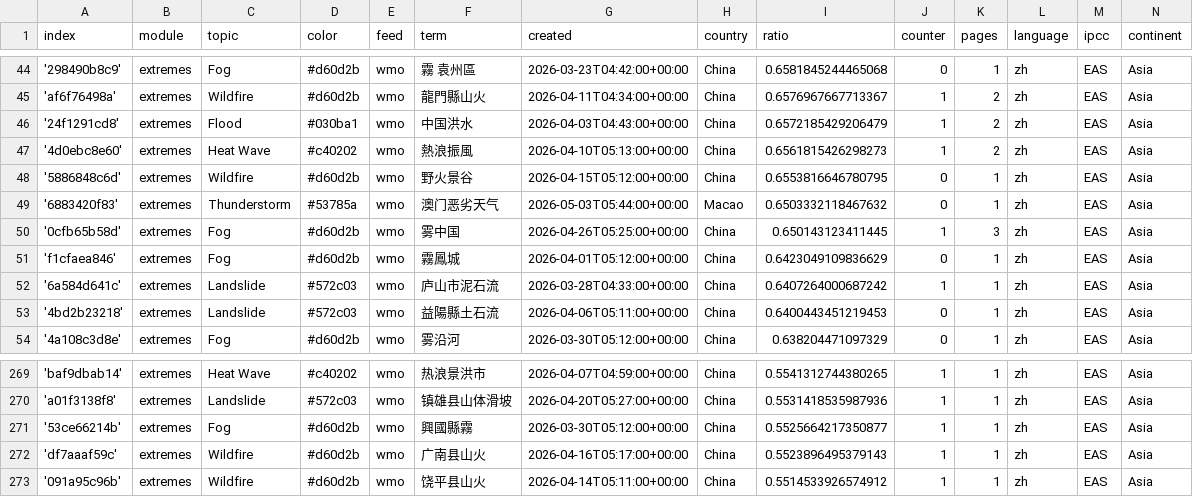
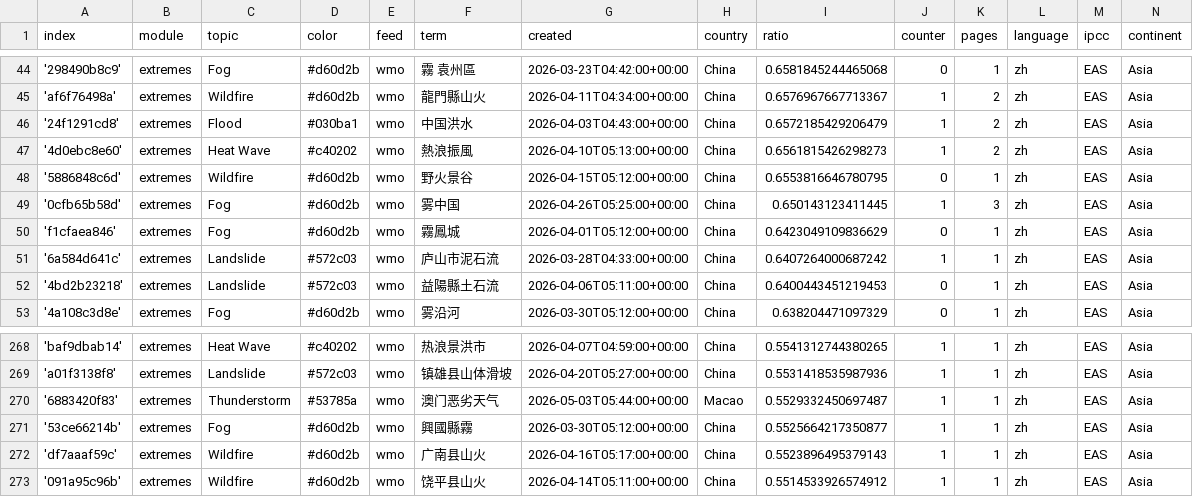
Before and after one commit to tapio-22-Digitale-Methoden-News/chineseExtremes, a CSV file: terms.csv, drawn as a sheet; only a part is shown, gaps mark what is left out; removed rows and columns are numbered as before the commit, all else as after; the diff names each change by its address in the sheet, - before the commit and + after, or states it on an @@ line.

Commit message:
Commit from GitHub Actions (harvest:0.0)

```diff
--- a/terms.csv
+++ b/terms.csv
-row 49: '6883420f83' | extremes | Thunderstorm | #53785a | wmo | 澳门恶劣天气 | 2026-05-03T05:44:00+00:00 | Macao | 0.6503332118467632 | 0 | 1 | zh | EAS | Asia
+row 270: '6883420f83' | extremes | Thunderstorm | #53785a | wmo | 澳门恶劣天气 | 2026-05-03T05:44:00+00:00 | Macao | 0.5529332450697487 | 1 | 1 | zh | EAS | Asia
```
